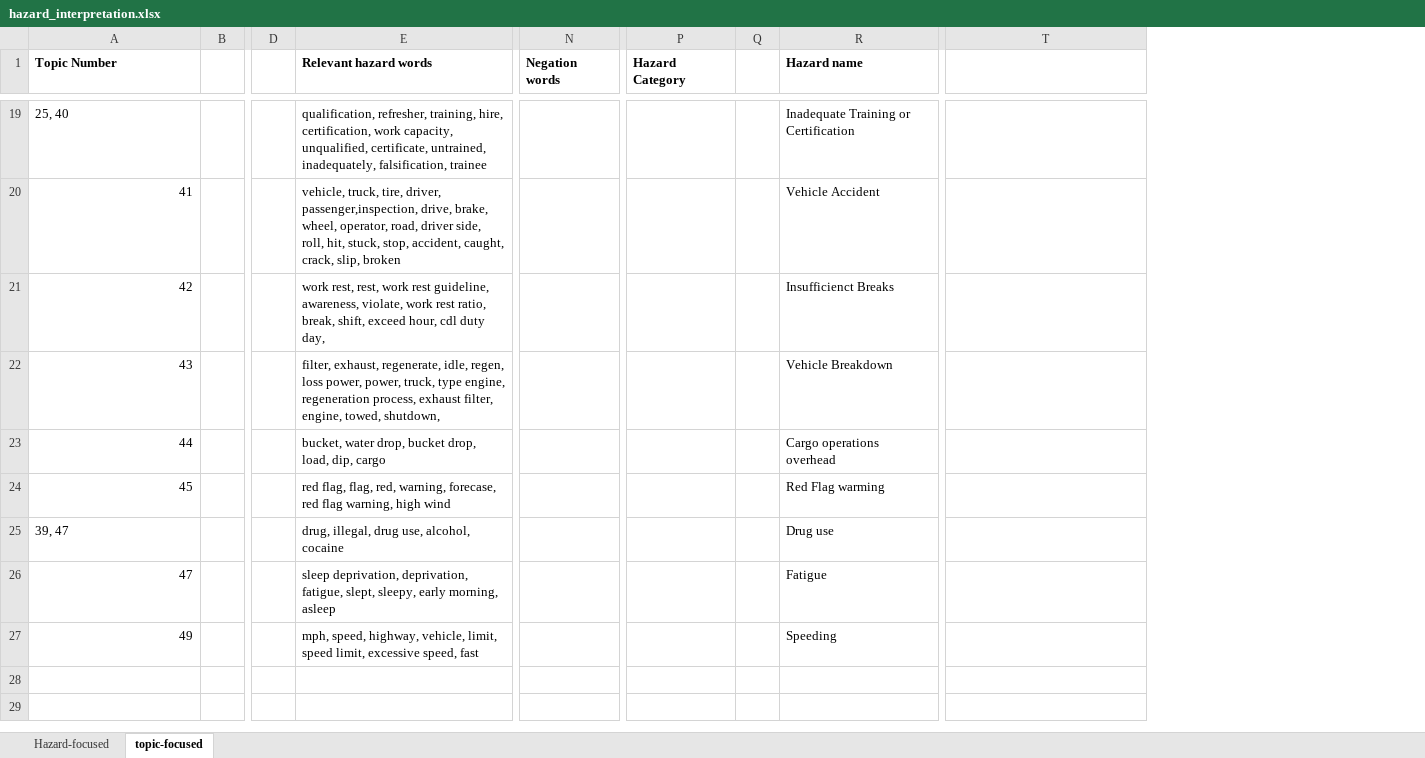
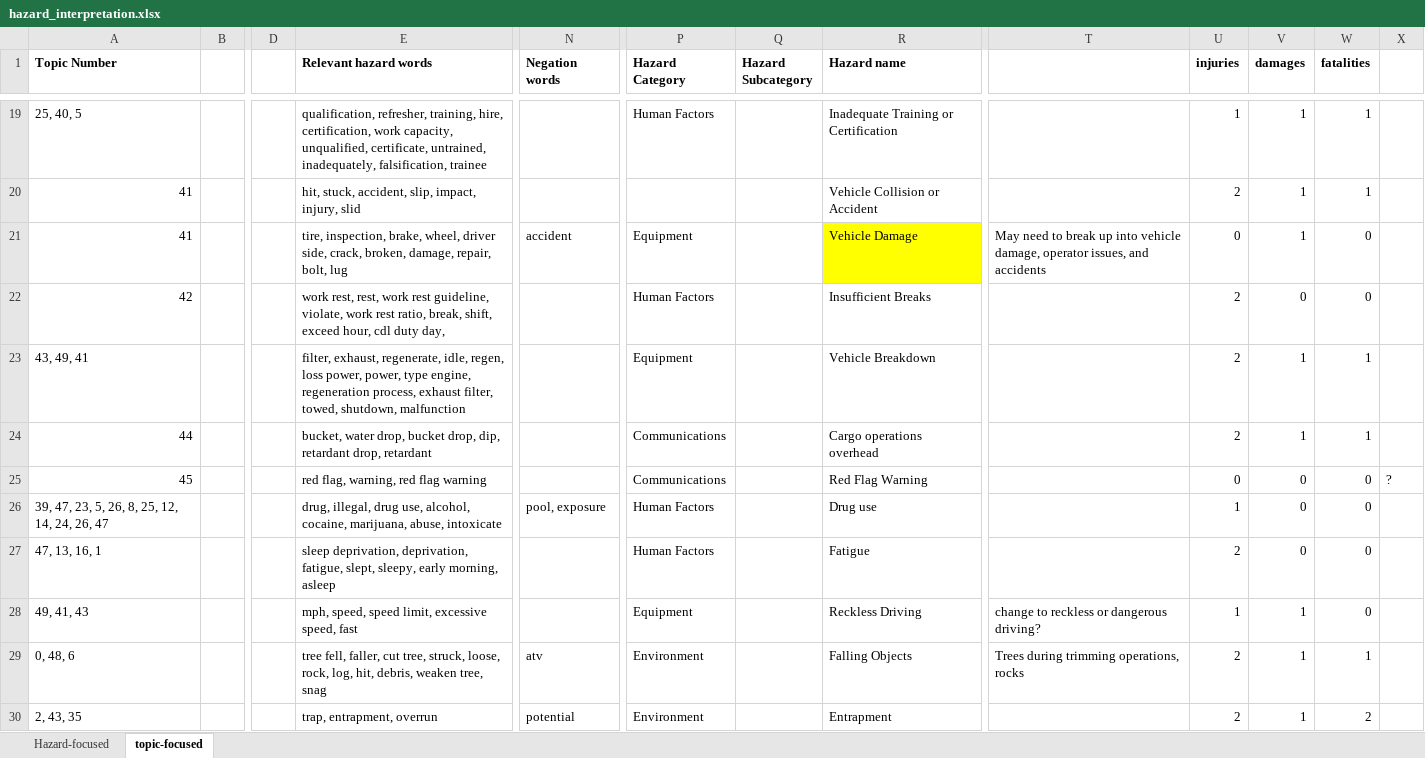
Before and after one commit to nasa/mika, an Excel workbook: results/safenet_topics_May-04-2022/hazard_interpretation.xlsx, sheet topic-focused, drawn as a sheet; only a part is shown, gaps mark what is left out; values as stored, in another font and other column widths than the file's, no borders; removed rows and columns are numbered as before the commit, all else as after; rows hold the shown columns only; the diff covers the shown part only; the diff names each change by its address in the sheet, - before the commit and + after, or states it on an @@ line.

```diff
--- a/results/safenet_topics_May-04-2022/hazard_interpretation.xlsx (sheet topic-focused)
+++ b/results/safenet_topics_May-04-2022/hazard_interpretation.xlsx (sheet topic-focused)
-column Q, empty
+column Q (Hazard Subcategory), empty
+column U (injuries), rows 19-20: 1 | 2; row 22: 2; rows 24-25: 2 | 0; row 27: 2
+column V (damages), rows 19-20: 1 | 1; row 22: 0; rows 24-25: 1 | 0; row 27: 0
+column W (fatalities), rows 19-20: 1 | 1; row 22: 0; rows 24-25: 1 | 0; row 27: 0
+column X, row 25: ?
-A19 (Topic Number): 25, 40
+A19 (Topic Number): 25, 40, 5
-P19 (Hazard Category): (empty)
+P19 (Hazard Category): Human Factors
-E20 (Relevant hazard words): vehicle, truck, tire, driver, passenger,inspection, drive, brake, wheel, operator, road, driver side, roll, hit, stuck, stop, accident, caught, crack, slip, broken
+E20 (Relevant hazard words): hit, stuck, accident, slip, impact, injury, slid
-R20 (Hazard name): Vehicle Accident
+R20 (Hazard name): Vehicle Collision or Accident
+row 21: 41 |  |  | tire, inspection, brake, wheel, driver side, crack, broken, damage, repair, bolt, lug | accident | Equipment |  | Vehicle Damage | May need to break up into vehicle damage, operator issues, and accidents | 0 | 1 | 0
-E22 (Relevant hazard words): …rest guideline, awareness, violate, work…
+E22 (Relevant hazard words): …rest guideline, violate, work…
-P22 (Hazard Category): (empty)
+P22 (Hazard Category): Human Factors
-R22 (Hazard name): Insufficienct Breaks
+R22 (Hazard name): Insufficient Breaks
-row 22: 43 |  |  | filter, exhaust, regenerate, idle, regen, loss power, power, truck, type engine, regeneration process, exhaust filter, engine, towed, shutdown, |  |  |  | Vehicle Breakdown
+row 23: 43, 49, 41 |  |  | filter, exhaust, regenerate, idle, regen, loss power, power, type engine, regeneration process, exhaust filter, towed, shutdown, malfunction |  | Equipment |  | Vehicle Breakdown |  | 2 | 1 | 1
-E24 (Relevant hazard words): …bucket drop, load, dip, cargo
+E24 (Relevant hazard words): …bucket drop, dip, retardant drop, retardant
-P24:P25 (Hazard Category): (empty)
+P24:P25 (Hazard Category): Communications
-E25 (Relevant hazard words): red flag, flag, red, warning, forecase, red flag warning, high wind
+E25 (Relevant hazard words): red flag, warning, red flag warning
-R25 (Hazard name): Red Flag warming
+R25 (Hazard name): Red Flag Warning
-row 25: 39, 47 |  |  | drug, illegal, drug use, alcohol, cocaine |  |  |  | Drug use
+row 26: 39, 47, 23, 5, 26, 8, 25, 12, 14, 24, 26, 47 |  |  | drug, illegal, drug use, alcohol, cocaine, marijuana, abuse, intoxicate | pool, exposure | Human Factors |  | Drug use |  | 1 | 0 | 0
-A27 (Topic Number): 47
+A27 (Topic Number): 47, 13, 16, 1
-P27 (Hazard Category): (empty)
+P27 (Hazard Category): Human Factors
-row 27: 49 |  |  | mph, speed, highway, vehicle, limit, speed limit, excessive speed, fast |  |  |  | Speeding
+row 28: 49, 41, 43 |  |  | mph, speed, speed limit, excessive speed, fast |  | Equipment |  | Reckless Driving | change to reckless or dangerous driving? | 1 | 1 | 0
+row 29: 0, 48, 6 |  |  | tree fell, faller, cut tree, struck, loose, rock, log, hit, debris, weaken tree, snag | atv | Environment |  | Falling Objects | Trees during trimming operations, rocks | 2 | 1 | 1
+row 30: 2, 43, 35 |  |  | trap, entrapment, overrun | potential | Environment |  | Entrapment |  | 2 | 1 | 2
```
Also changed, not shown: 2 added rows, 2 removed rows and 24 edited cells elsewhere in this sheet, results/safenet_topics_May-04-2022/lda_results.xlsx, 9 other files.
